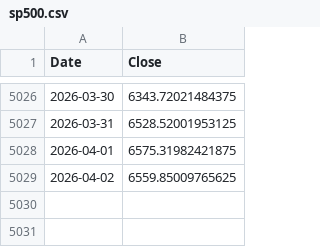
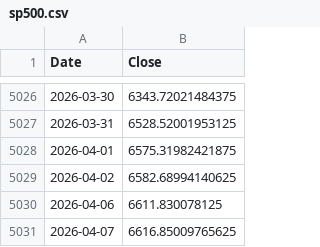
Before and after one commit to jp4724/Research-on-Decoupling-Dynamics-of-Gold-and-Equity-Markets, a CSV file: data/data_raw/sp500.csv, drawn as a sheet; only a part is shown, gaps mark what is left out.

```diff
--- a/data/data_raw/sp500.csv
+++ b/data/data_raw/sp500.csv
@@ -5028,2 +5028,4 @@ Date,Close
 2026-04-01,6575.31982421875
-2026-04-02,6559.85009765625
+2026-04-02,6582.68994140625
+2026-04-06,6611.830078125
+2026-04-07,6616.85009765625
```
Also changed, not shown: data/data_processed/LogRet_data.csv, data/data_processed/data.csv, 27 other files.
